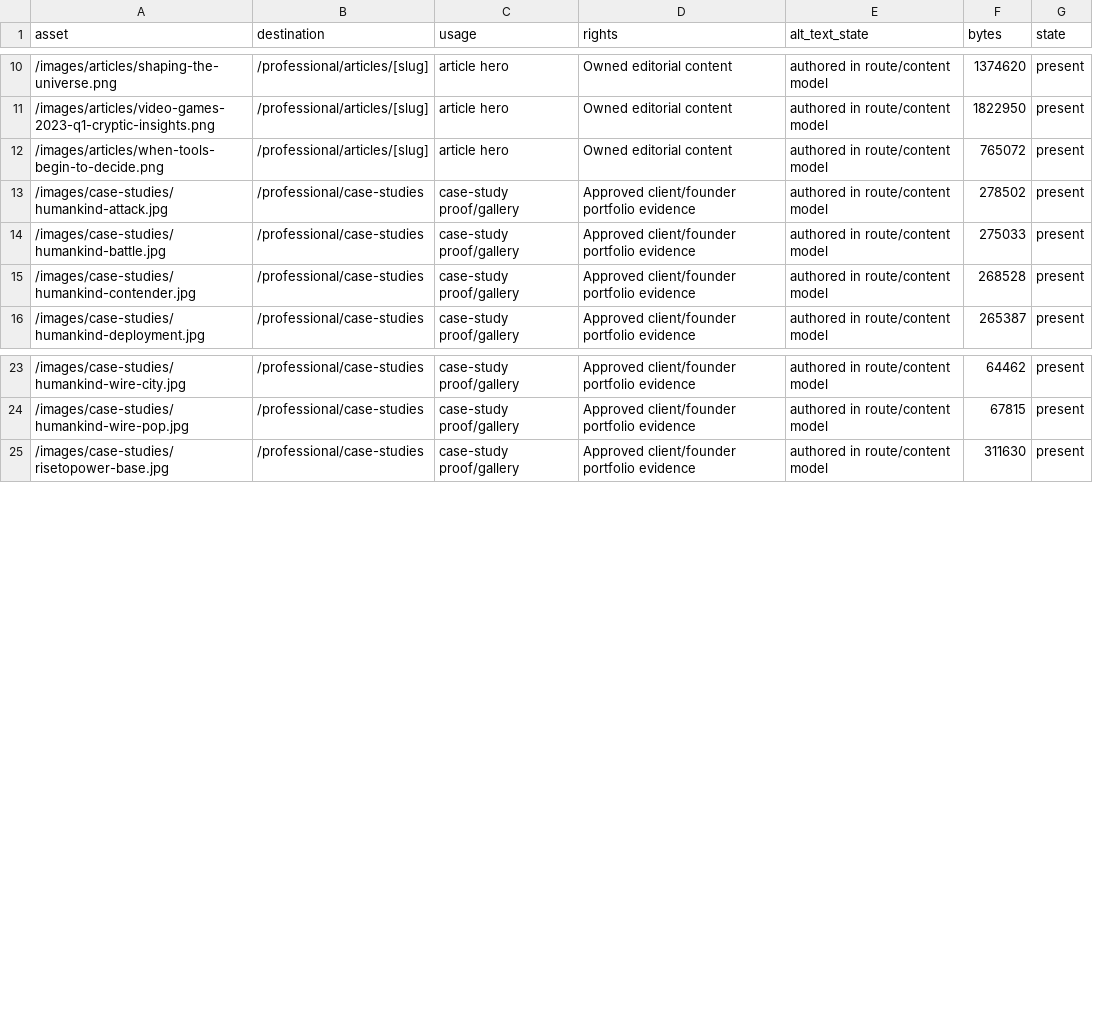
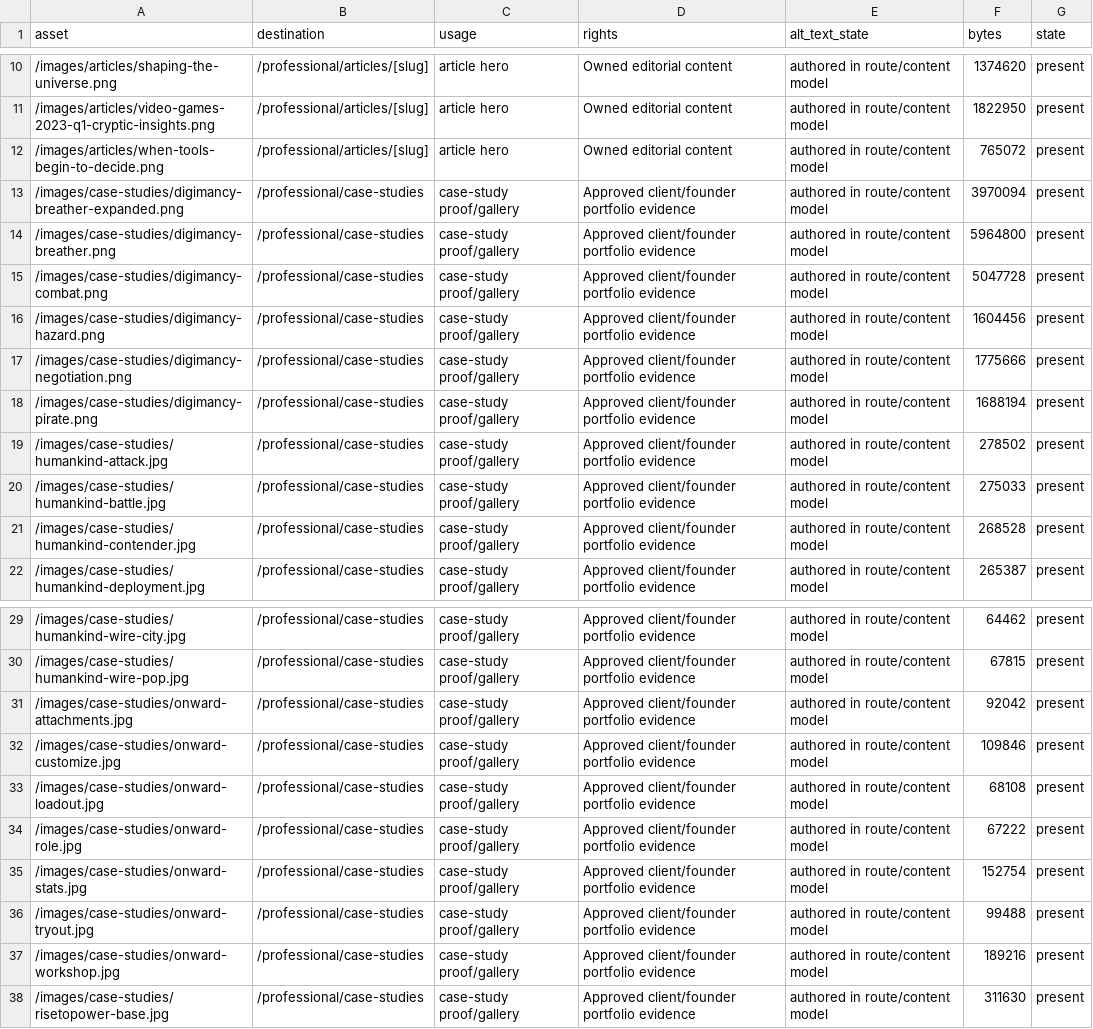
Before and after one commit to CrypticDesign/CrypticDesign.net, a CSV file: artifacts/CRY-454-professional-media-ledger.csv, drawn as a sheet; only a part is shown, gaps mark what is left out; the diff names each change by its address in the sheet, - before the commit and + after, or states it on an @@ line.

Commit message:
Refresh CRY-454 completion evidence

```diff
--- a/artifacts/CRY-454-professional-media-ledger.csv
+++ b/artifacts/CRY-454-professional-media-ledger.csv
+row 13: /images/case-studies/digimancy-breather-expanded.png | /professional/case-studies | case-study proof/gallery | Approved client/founder portfolio evidence | authored in route/content model | 3970094 | present
+row 14: /images/case-studies/digimancy-breather.png | /professional/case-studies | case-study proof/gallery | Approved client/founder portfolio evidence | authored in route/content model | 5964800 | present
+row 15: /images/case-studies/digimancy-combat.png | /professional/case-studies | case-study proof/gallery | Approved client/founder portfolio evidence | authored in route/content model | 5047728 | present
+row 16: /images/case-studies/digimancy-hazard.png | /professional/case-studies | case-study proof/gallery | Approved client/founder portfolio evidence | authored in route/content model | 1604456 | present
+row 17: /images/case-studies/digimancy-negotiation.png | /professional/case-studies | case-study proof/gallery | Approved client/founder portfolio evidence | authored in route/content model | 1775666 | present
+row 18: /images/case-studies/digimancy-pirate.png | /professional/case-studies | case-study proof/gallery | Approved client/founder portfolio evidence | authored in route/content model | 1688194 | present
+row 31: /images/case-studies/onward-attachments.jpg | /professional/case-studies | case-study proof/gallery | Approved client/founder portfolio evidence | authored in route/content model | 92042 | present
+row 32: /images/case-studies/onward-customize.jpg | /professional/case-studies | case-study proof/gallery | Approved client/founder portfolio evidence | authored in route/content model | 109846 | present
+row 33: /images/case-studies/onward-loadout.jpg | /professional/case-studies | case-study proof/gallery | Approved client/founder portfolio evidence | authored in route/content model | 68108 | present
+row 34: /images/case-studies/onward-role.jpg | /professional/case-studies | case-study proof/gallery | Approved client/founder portfolio evidence | authored in route/content model | 67222 | present
+row 35: /images/case-studies/onward-stats.jpg | /professional/case-studies | case-study proof/gallery | Approved client/founder portfolio evidence | authored in route/content model | 152754 | present
+row 36: /images/case-studies/onward-tryout.jpg | /professional/case-studies | case-study proof/gallery | Approved client/founder portfolio evidence | authored in route/content model | 99488 | present
+row 37: /images/case-studies/onward-workshop.jpg | /professional/case-studies | case-study proof/gallery | Approved client/founder portfolio evidence | authored in route/content model | 189216 | present
```
Also changed, not shown: 4 other files.
